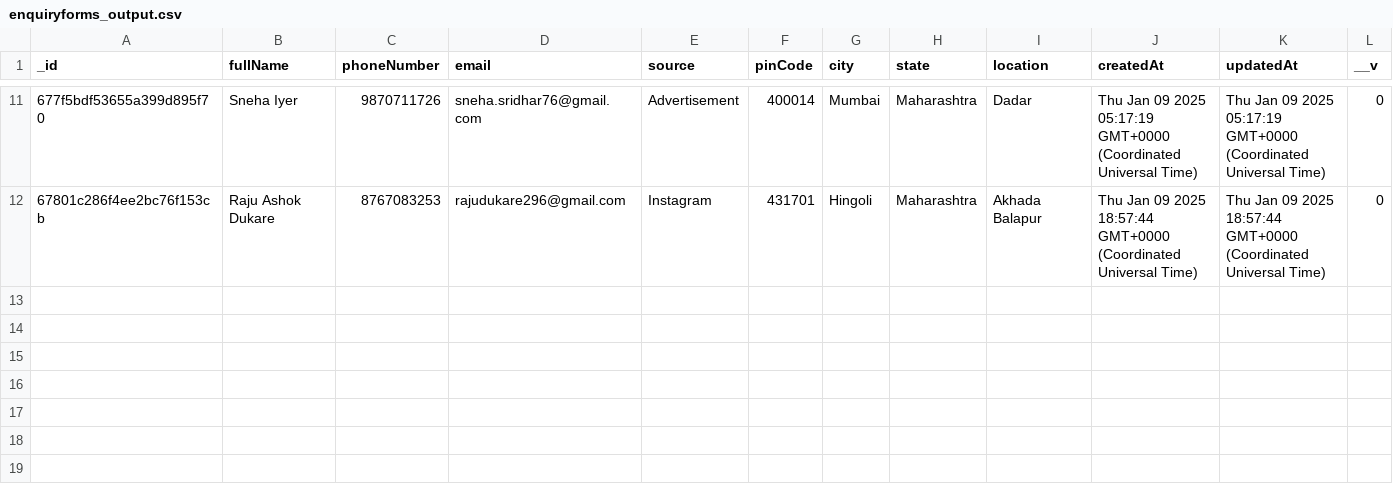
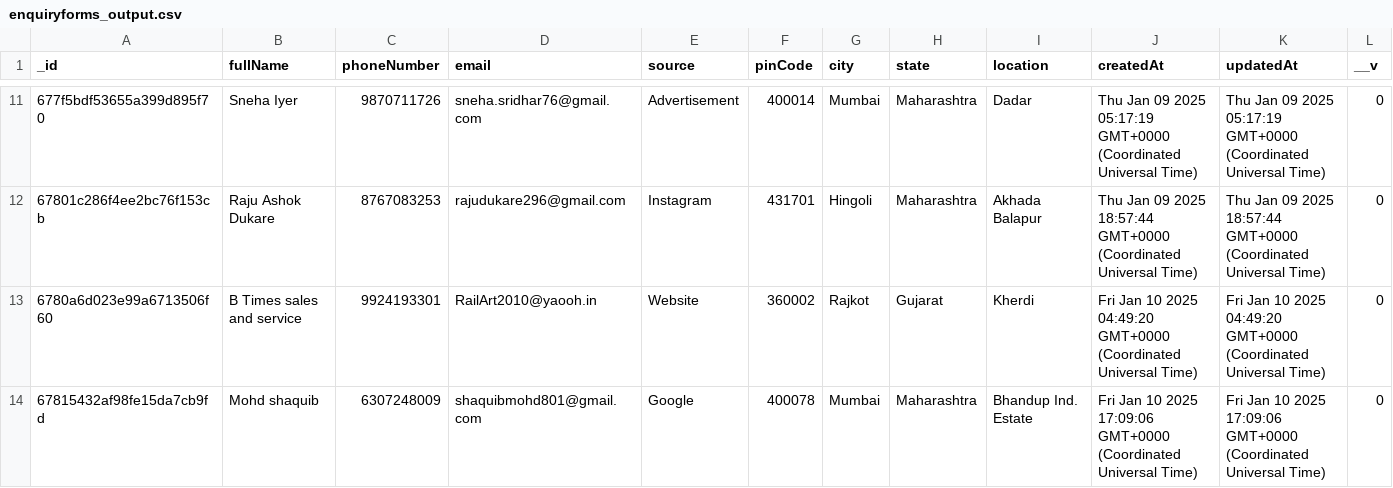
Before and after one commit to Tech3Imperio/backendimperio, a CSV file: enquiryforms_output.csv, drawn as a sheet; only a part is shown, gaps mark what is left out.

```diff
--- a/enquiryforms_output.csv
+++ b/enquiryforms_output.csv
@@ -12 +12,3 @@ _id,fullName,phoneNumber,email,source,pinCode,city,state,location,createdAt,upda
 67801c286f4ee2bc76f153cb,Raju Ashok Dukare ,8767083253,rajudukare296@gmail.com,Instagram,431701,Hingoli,Maharashtra,Akhada Balapur,Thu Jan 09 2025 18:57:44 GMT+0000 (Coordinated Universal Time),Thu Jan 09 2025 18:57:44 GMT+0000 (Coordinated Universal Time),0
+6780a6d023e99a6713506f60,B Times sales and service,9924193301,RailArt2010@yaooh.in,Website,360002,Rajkot,Gujarat,Kherdi,Fri Jan 10 2025 04:49:20 GMT+0000 (Coordinated Universal Time),Fri Jan 10 2025 04:49:20 GMT+0000 (Coordinated Universal Time),0
+67815432af98fe15da7cb9fd,Mohd shaquib,6307248009,shaquibmohd801@gmail.com,Google,400078,Mumbai,Maharashtra,Bhandup Ind. Estate,Fri Jan 10 2025 17:09:06 GMT+0000 (Coordinated Universal Time),Fri Jan 10 2025 17:09:06 GMT+0000 (Coordinated Universal Time),0
```
